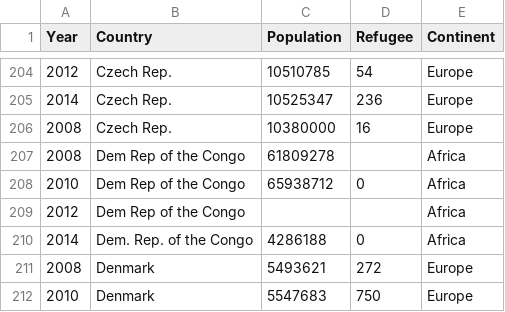
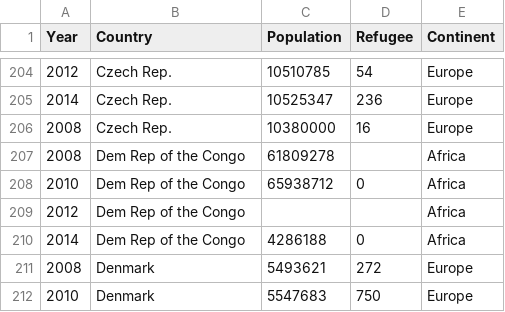
Before and after one commit to nsivapra/Syrian-Refugees, a CSV file: datasets/FinalDataset.csv, drawn as a sheet; only a part is shown, gaps mark what is left out; the diff covers the shown part only.

```diff
--- a/datasets/FinalDataset.csv
+++ b/datasets/FinalDataset.csv
@@ -209,3 +209,3 @@ Year,Country,Population,Refugee,Continent
 2012,Dem Rep of the Congo,,,Africa
-2014,Dem. Rep. of the Congo,4286188,0,Africa
+2014,Dem Rep of the Congo,4286188,0,Africa
 2008,Denmark,5493621,272,Europe
```
Also changed, not shown: 1 removed row and 14 edited cells elsewhere in this file, datasets/2008data.csv, datasets/2010data.csv, 4 other files.
